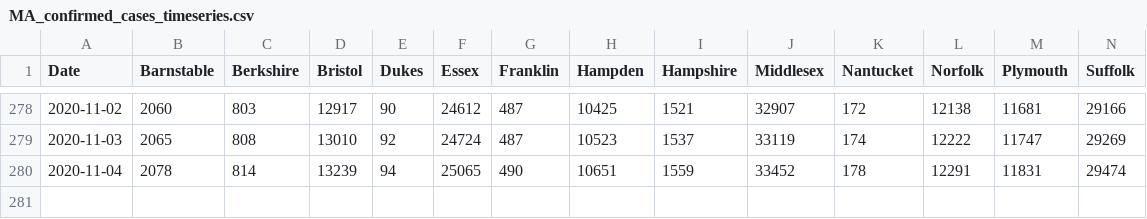
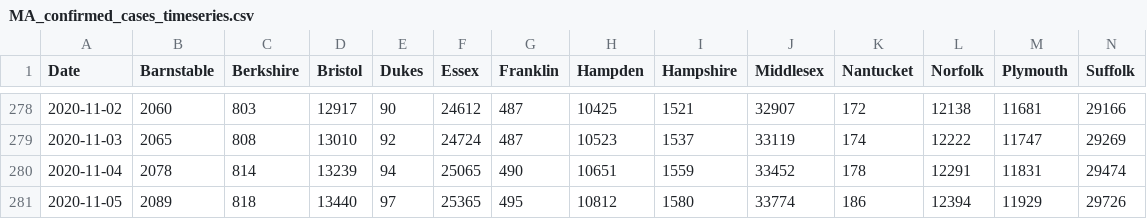
Before and after one commit to cmolodo/covid-19, a CSV file: MA_confirmed_cases_timeseries.csv, drawn as a sheet; only a part is shown, gaps mark what is left out; rows hold the shown columns only; the diff names each change by its address in the sheet, - before the commit and + after, or states it on an @@ line.

Commit message:
Add data for 2020-11-04/05

```diff
--- a/MA_confirmed_cases_timeseries.csv
+++ b/MA_confirmed_cases_timeseries.csv
+row 281: 2020-11-05 | 2089 | 818 | 13440 | 97 | 25365 | 495 | 10812 | 1580 | 33774 | 186 | 12394 | 11929 | 29726
```
Also changed, not shown: CA_cases_timeseries.csv, CA_hospitalization_daily.csv, 7 other files.
